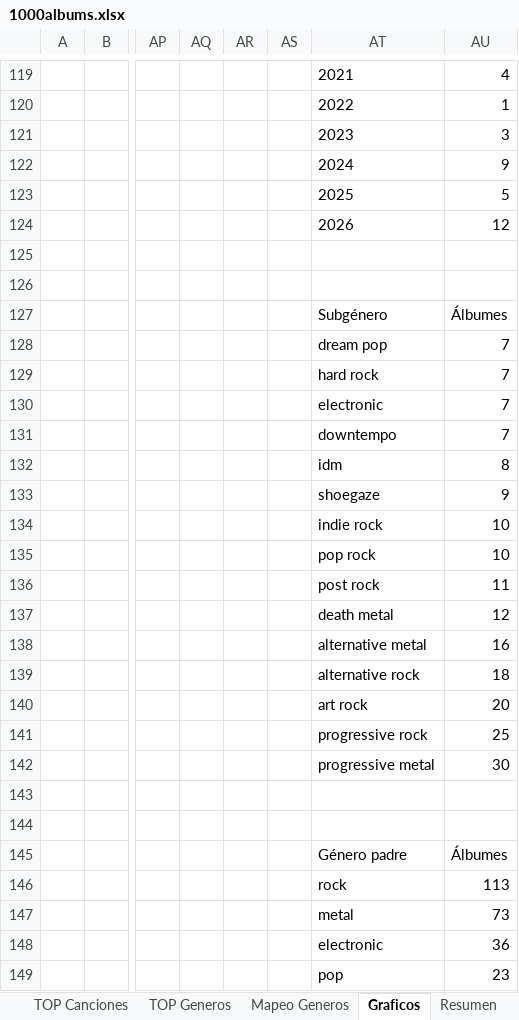
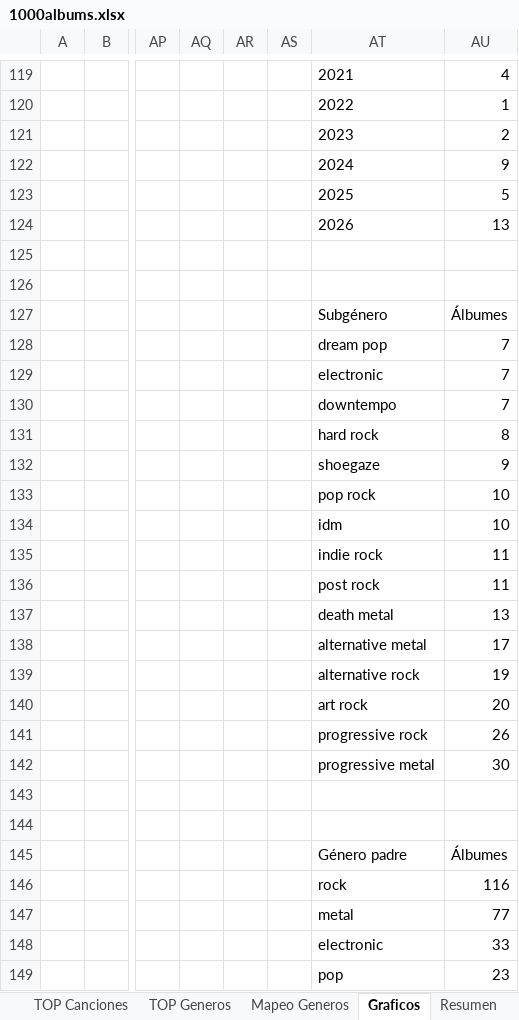
Before and after one commit to miguelrr11/top1000albums, an Excel workbook: 1000albums.xlsx, sheet Graficos, drawn as a sheet; only a part is shown, gaps mark what is left out; values as stored, in another font and other column widths than the file's, no borders; charts and pictures not drawn; removed rows and columns are numbered as before the commit, all else as after; rows hold the shown columns only; the diff covers the shown part only; the diff names each change by its address in the sheet, - before the commit and + after, or states it on an @@ line.

```diff
--- a/1000albums.xlsx (sheet Graficos)
+++ b/1000albums.xlsx (sheet Graficos)
-AU121: 3
+AU121: 2
-AU124: 12
+AU124: 13
-row 129:  |  |  |  |  |  | hard rock | 7
-AT131: idm
+AT131: hard rock
-row 134:  |  |  |  |  |  | indie rock | 10
+row 134:  |  |  |  |  |  | idm | 10
+row 135:  |  |  |  |  |  | indie rock | 11
-AU137: 12
+AU137: 13
-AU138: 16
+AU138: 17
-AU139: 18
+AU139: 19
-AU141: 25
+AU141: 26
-AU146: 113
+AU146: 116
-AU147: 73
+AU147: 77
-AU148: 36
+AU148: 33
```
Also changed, not shown: 43 added rows, 39 removed rows, 1 moved row and 79 edited cells elsewhere in this sheet, sheet Resumen, sheet Tablas TOP, sheet Albums, sheet Tabla Albums, sheet TOP Generos, sheet TOP Canciones, 2 more sheets, charts or pictures, 1 other file.
